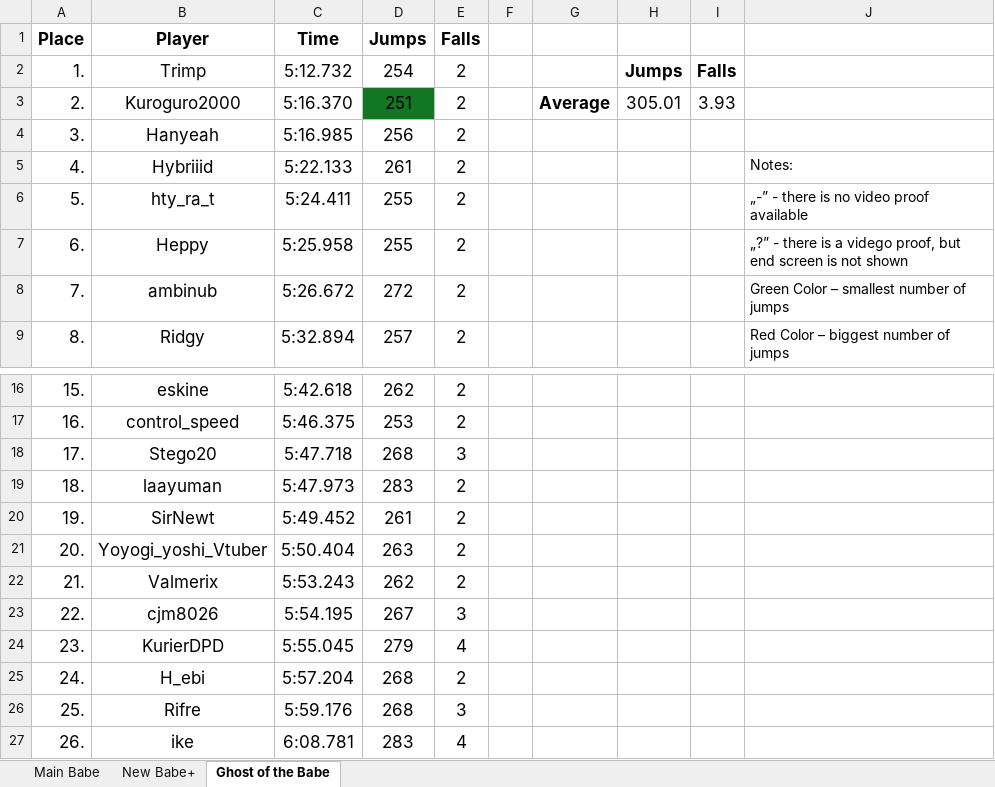
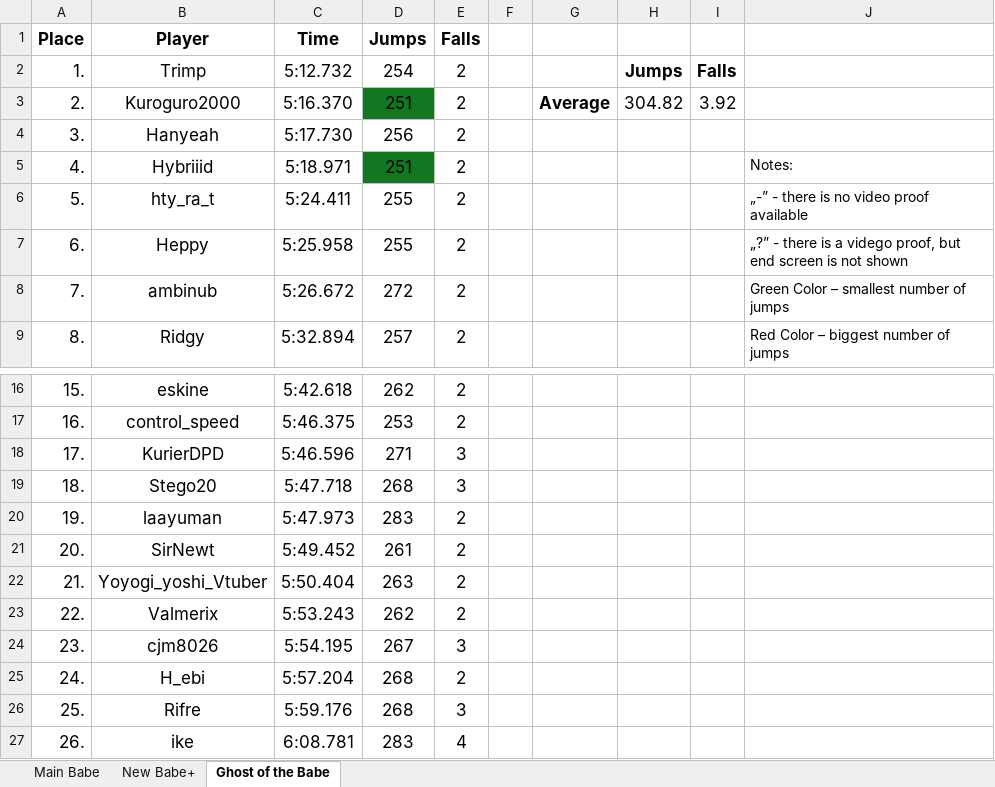
Before and after one commit to Rifre1/Jump-King-Statistics, an Excel workbook: Top100 Jumps&Falls/Jumps&Falls.xlsx, sheet Ghost of the Babe, drawn as a sheet; only a part is shown, gaps mark what is left out; values as stored, in another font and other column widths than the file's, no borders; the diff names each change by its address in the sheet, - before the commit and + after, or states it on an @@ line.

```diff
--- a/Top100 Jumps&Falls/Jumps&Falls.xlsx (sheet Ghost of the Babe)
+++ b/Top100 Jumps&Falls/Jumps&Falls.xlsx (sheet Ghost of the Babe)
-H3: 305.01
+H3: 304.82
-I3: 3.93
+I3: 3.92
-C4 (Time): 5:16.985
+C4 (Time): 5:17.730
-C5 (Time): 5:22.133
+C5 (Time): 5:18.971
-D5 (Jumps): 261
+D5 (Jumps): 251
-D5 fill: none
+D5 fill: #127622
-B18 (Player): Stego20
+B18 (Player): KurierDPD
-C18 (Time): 5:47.718
+C18 (Time): 5:46.596
-D18 (Jumps): 268
+D18 (Jumps): 271
-B19 (Player): laayuman
+B19 (Player): Stego20
-C19 (Time): 5:47.973
+C19 (Time): 5:47.718
-D19 (Jumps): 283
+D19 (Jumps): 268
-E19 (Falls): 2
+E19 (Falls): 3
-B20 (Player): SirNewt
+B20 (Player): laayuman
-C20 (Time): 5:49.452
+C20 (Time): 5:47.973
-D20 (Jumps): 261
+D20 (Jumps): 283
-B21 (Player): Yoyogi_yoshi_Vtuber
+B21 (Player): SirNewt
-C21 (Time): 5:50.404
+C21 (Time): 5:49.452
-D21 (Jumps): 263
+D21 (Jumps): 261
-B22 (Player): Valmerix
+B22 (Player): Yoyogi_yoshi_Vtuber
-C22 (Time): 5:53.243
+C22 (Time): 5:50.404
-D22 (Jumps): 262
+D22 (Jumps): 263
-B23 (Player): cjm8026
+B23 (Player): Valmerix
-C23 (Time): 5:54.195
+C23 (Time): 5:53.243
-D23 (Jumps): 267
+D23 (Jumps): 262
-E23 (Falls): 3
+E23 (Falls): 2
-B24 (Player): KurierDPD
+B24 (Player): cjm8026
-C24 (Time): 5:55.045
+C24 (Time): 5:54.195
-D24 (Jumps): 279
+D24 (Jumps): 267
-E24 (Falls): 4
+E24 (Falls): 3
```
Also changed, not shown: sheet Main Babe, 2 other files.
